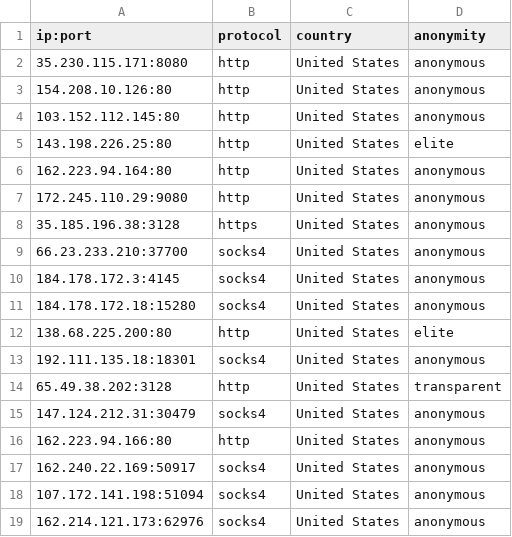
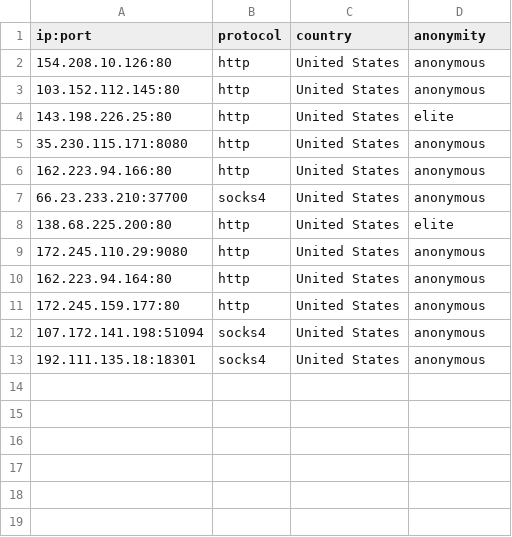
Before and after one commit to NoureddineRmila/daily-free-working-proxies, a CSV file: United States.csv, drawn as a sheet.

Commit message:
Update proxies list

```diff
--- a/United States.csv
+++ b/United States.csv
@@ -1,3 +1,2 @@
 ip:port,protocol,country,anonymity
-35.230.115.171:8080,http,United States,anonymous
 154.208.10.126:80,http,United States,anonymous
@@ -5,15 +4,10 @@ ip:port,protocol,country,anonymity
 143.198.226.25:80,http,United States,elite
+35.230.115.171:8080,http,United States,anonymous
+162.223.94.166:80,http,United States,anonymous
+66.23.233.210:37700,socks4,United States,anonymous
+138.68.225.200:80,http,United States,elite
+172.245.110.29:9080,http,United States,anonymous
 162.223.94.164:80,http,United States,anonymous
-172.245.110.29:9080,http,United States,anonymous
-35.185.196.38:3128,https,United States,anonymous
-66.23.233.210:37700,socks4,United States,anonymous
-184.178.172.3:4145,socks4,United States,anonymous
-184.178.172.18:15280,socks4,United States,anonymous
-138.68.225.200:80,http,United States,elite
+172.245.159.177:80,http,United States,anonymous
+107.172.141.198:51094,socks4,United States,anonymous
 192.111.135.18:18301,socks4,United States,anonymous
-65.49.38.202:3128,http,United States,transparent
-147.124.212.31:30479,socks4,United States,anonymous
-162.223.94.166:80,http,United States,anonymous
-162.240.22.169:50917,socks4,United States,anonymous
-107.172.141.198:51094,socks4,United States,anonymous
-162.214.121.173:62976,socks4,United States,anonymous
```
Also changed, not shown: all_proxies.csv, unknown.csv, 14 other files.
